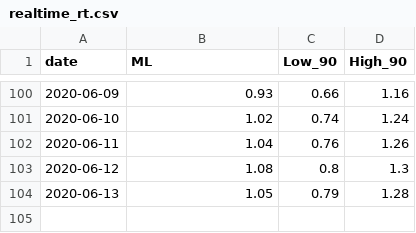
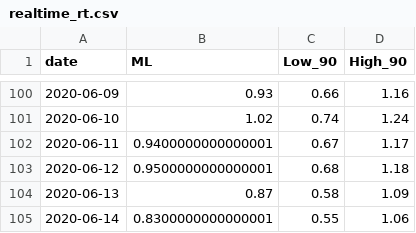
Before and after one commit to A1337CBS/covid19MLPredictor, a CSV file: data/realtime_rt.csv, drawn as a sheet; only a part is shown, gaps mark what is left out.

```diff
--- a/data/realtime_rt.csv
+++ b/data/realtime_rt.csv
@@ -101,4 +101,5 @@ date,ML,Low_90,High_90
 2020-06-10,1.02,0.74,1.24
-2020-06-11,1.04,0.76,1.26
-2020-06-12,1.08,0.8,1.3
-2020-06-13,1.05,0.79,1.28
+2020-06-11,0.9400000000000001,0.67,1.17
+2020-06-12,0.9500000000000001,0.68,1.18
+2020-06-13,0.87,0.58,1.09
+2020-06-14,0.8300000000000001,0.55,1.06
```
Also changed, not shown: data/covid_data.csv, 1 other file.
